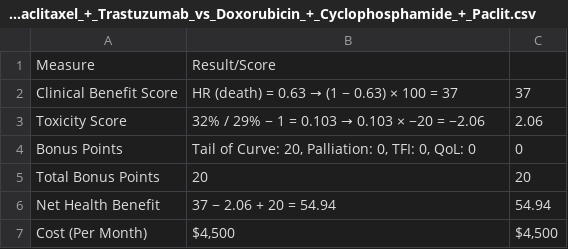
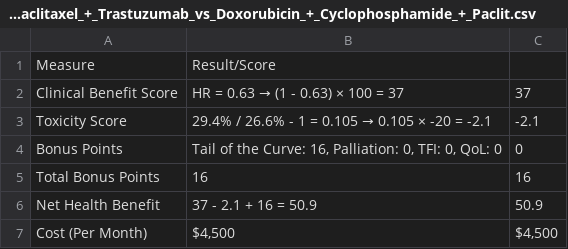
Before and after one commit to fuchsfranklin/multi-agentic-scorecard-creation, a CSV file: results/single_llm/single_llm_scorecard_Doxorubicin_+_Cyclophosphamide_→_Paclitaxel_+_Trastuzumab_vs_Doxorubicin_+_Cyclophosphamide_+_Paclit.csv, drawn as a sheet.

```diff
--- a/results/single_llm/single_llm_scorecard_Doxorubicin_+_Cyclophosphamide_→_Paclitaxel_+_Trastuzumab_vs_Doxorubicin_+_Cyclophosphamide_+_Paclit.csv
+++ b/results/single_llm/single_llm_scorecard_Doxorubicin_+_Cyclophosphamide_→_Paclitaxel_+_Trastuzumab_vs_Doxorubicin_+_Cyclophosphamide_+_Paclit.csv
@@ -1,7 +1,7 @@
 Measure,Result/Score,
-Clinical Benefit Score,HR (death) = 0.63 → (1 − 0.63) × 100 = 37,37
-Toxicity Score,32% / 29% − 1 = 0.103 → 0.103 × −20 = −2.06,2.06
-Bonus Points,"Tail of Curve: 20, Palliation: 0, TFI: 0, QoL: 0",0
-Total Bonus Points,20,20
-Net Health Benefit,37 − 2.06 + 20 = 54.94,54.94
+Clinical Benefit Score,HR = 0.63 → (1 - 0.63) × 100 = 37,37
+Toxicity Score,29.4% / 26.6% - 1 = 0.105 → 0.105 × -20 = -2.1,-2.1
+Bonus Points,"Tail of the Curve: 16, Palliation: 0, TFI: 0, QoL: 0",0
+Total Bonus Points,16,16
+Net Health Benefit,37 - 2.1 + 16 = 50.9,50.9
 Cost (Per Month),"$4,500","$4,500"
```
Also changed, not shown: results/rag_llm/rag_llm_scorecard_Enzalutamide_Versus_Placebo_After_Chemotherapy_in_Metastatic_Adenocarcinoma_of_Prostate.csv, results/single_llm/single_llm_scorecard_Ibrutinib_Versus_Chlorambucil_As_Initial_Therapy_for_Chronic_Lymphocytic_Leukemia.csv, 8 other files.
